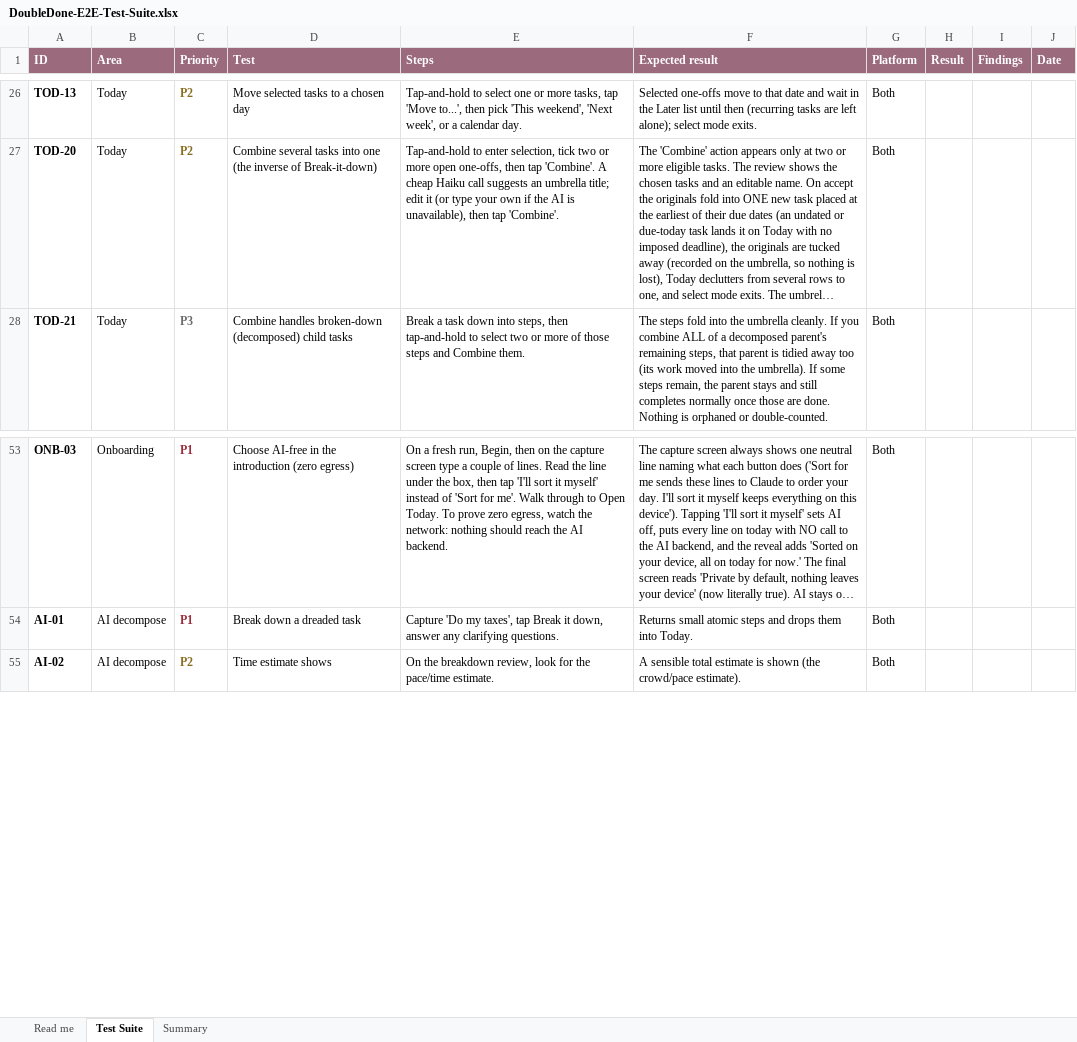
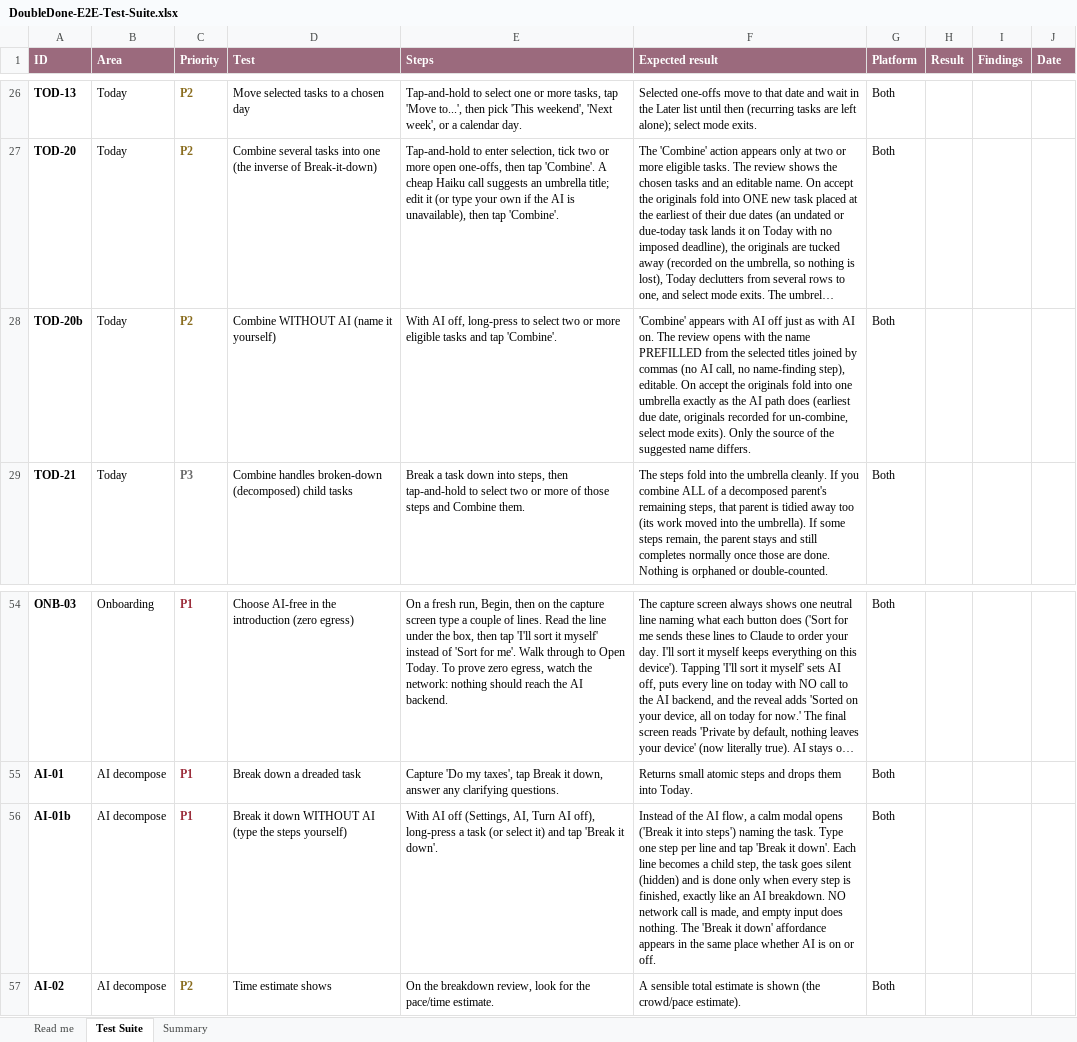
Before and after one commit to melroyds/doubledone, an Excel workbook: docs/qa/DoubleDone-E2E-Test-Suite.xlsx, sheet Test Suite, drawn as a sheet; only a part is shown, gaps mark what is left out; long unchanged cells end in …; values as stored, in another font and other column widths than the file's, no borders; conditional formats not drawn; the diff names each change by its address in the sheet, - before the commit and + after, or states it on an @@ line.

Commit message:
feat(no-ai): manual Break-it-down and Combine, and close the AI-copy leaks
The two structural task tools now work without AI. Break it down opens a modal where you type the
steps (they become children, the task goes silent, the same parent/child model as an AI breakdown);
Combine prefills the umbrella name from the selected titles for you to keep or edit. Same affordances,
same labels, same gesture as with AI on, only the words come from you instead of the model. The AI-on
paths are unchanged (the structural ops were always AI-free).

An adversarial sweep then caught six copy/label leaks where the app still named or advertised an
AI-only feature to a user who turned AI off, two exposed by the new onboarding opt-out (the safety-net
and Premium onboarding screens). All six now gate on aiEnabled: onboarding safety-net (only
Break-it-down), onboarding Premium (colour themes, not the AI suite), the Settings Premium sub-line,
the Today menu a11y label, the long-press coachmark, and the Rooms Premium hint.

Verified in preview: manual breakdown and combine work with zero network, and every leak fix renders
correctly with AI off. QA: AI-01b + TOD-20b.

```diff
--- a/docs/qa/DoubleDone-E2E-Test-Suite.xlsx (sheet Test Suite)
+++ b/docs/qa/DoubleDone-E2E-Test-Suite.xlsx (sheet Test Suite)
+row 28: TOD-20b | Today | P2 | Combine WITHOUT AI (name it yourself) | With AI off, long-press to select two or more eligible tasks and tap 'Combine'. | 'Combine' appears with AI off just as with AI on. The review opens with the name PREFILLED from the selected titles joined by commas (no AI call, no name-finding step), editable. On accept the originals fold into one umbrella exactly as the AI path does (earliest due date, originals recorded for un-combine, select mode exits). Only the source of the suggested name differs. | Both
+row 56: AI-01b | AI decompose | P1 | Break it down WITHOUT AI (type the steps yourself) | With AI off (Settings, AI, Turn AI off), long-press a task (or select it) and tap 'Break it down'. | Instead of the AI flow, a calm modal opens ('Break it into steps') naming the task. Type one step per line and tap 'Break it down'. Each line becomes a child step, the task goes silent (hidden) and is done only when every step is finished, exactly like an AI breakdown. NO network call is made, and empty input does nothing. The 'Break it down' affordance appears in the same place whether AI is on or off. | Both
```
Also changed, not shown: sheet Summary, 7 other files.
